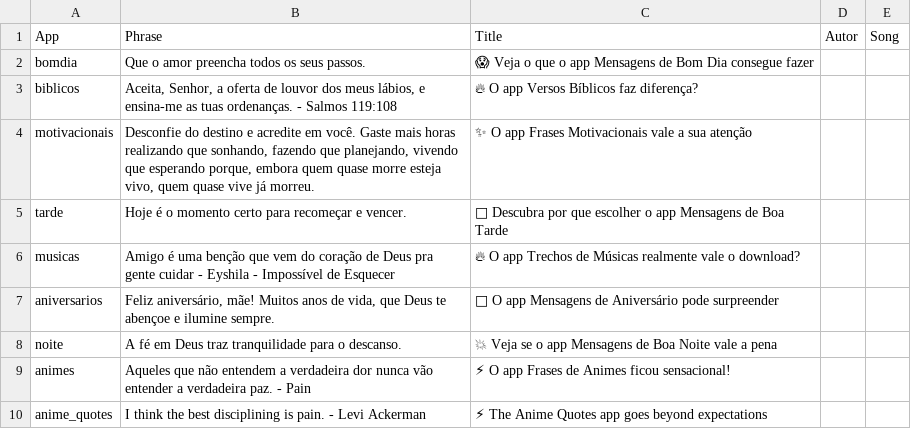
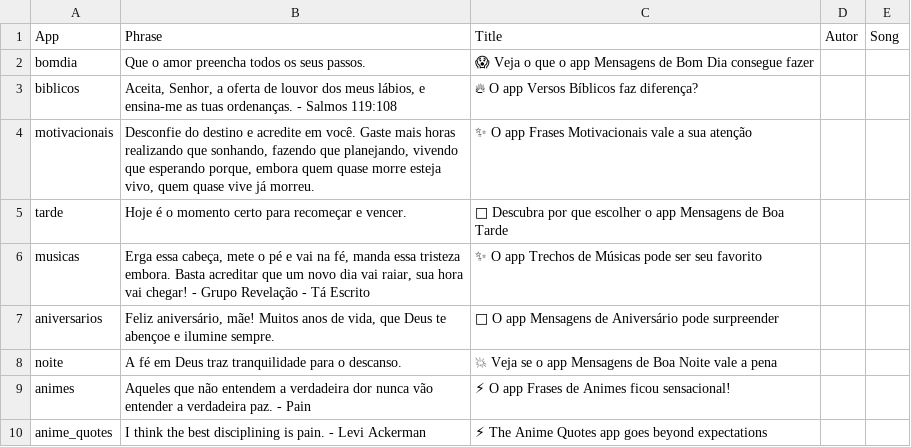
Before and after one commit to Luccas-Medina/automated_instagram_posts, a CSV file: images/captions6.csv, drawn as a sheet.

Commit message:
Update captions6.csv - musicas phrase

```diff
--- a/images/captions6.csv
+++ b/images/captions6.csv
@@ -5,3 +5,3 @@ motivacionais,"Desconfie do destino e acredite em você. Gaste mais horas realiz
 tarde,"Hoje é o momento certo para recomeçar e vencer.","🎉 Descubra por que escolher o app Mensagens de Boa Tarde",,
-musicas,"Amigo é uma benção que vem do coração de Deus pra gente cuidar - Eyshila - Impossível de Esquecer","🔥 O app Trechos de Músicas realmente vale o download?",,
+musicas,"Erga essa cabeça, mete o pé e vai na fé, manda essa tristeza embora. Basta acreditar que um novo dia vai raiar, sua hora vai chegar! - Grupo Revelação - Tá Escrito","✨ O app Trechos de Músicas pode ser seu favorito",,
 aniversarios,"Feliz aniversário, mãe! Muitos anos de vida, que Deus te abençoe e ilumine sempre.","📱 O app Mensagens de Aniversário pode surpreender",,
```
